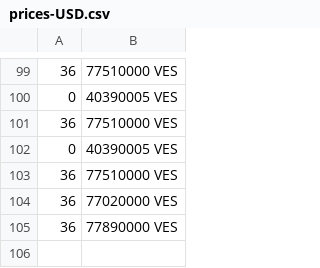
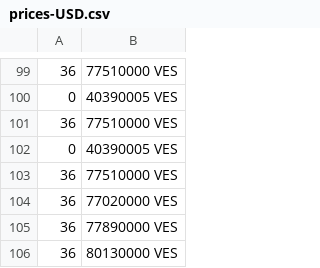
Before and after one commit to GORAMTAR/merida-june-6-2024, a CSV file: prices-USD.csv, drawn as a sheet; only a part is shown, gaps mark what is left out.

```diff
--- a/prices-USD.csv
+++ b/prices-USD.csv
@@ -105 +105,2 @@
  36,77890000 VES
+ 36,80130000 VES
```
